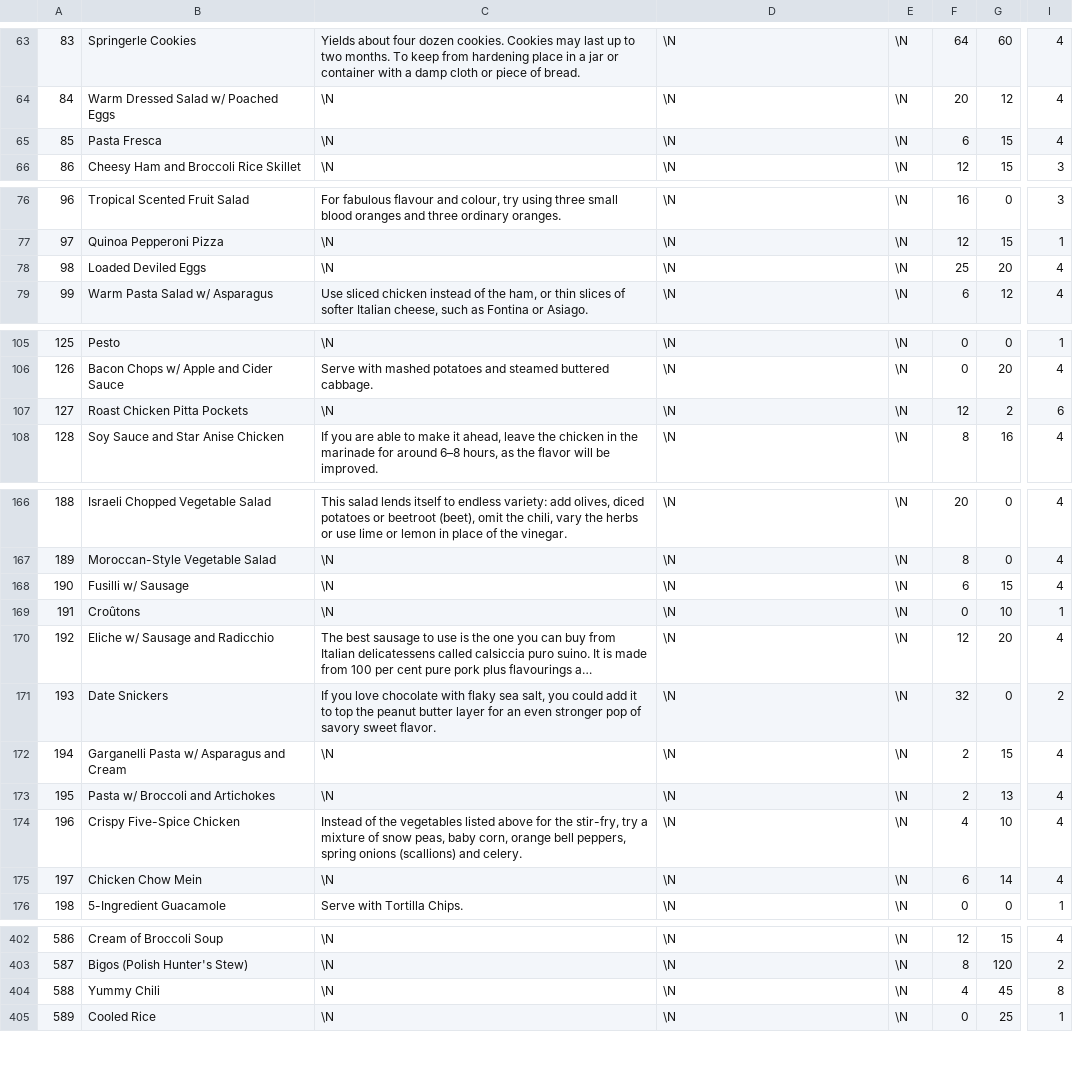
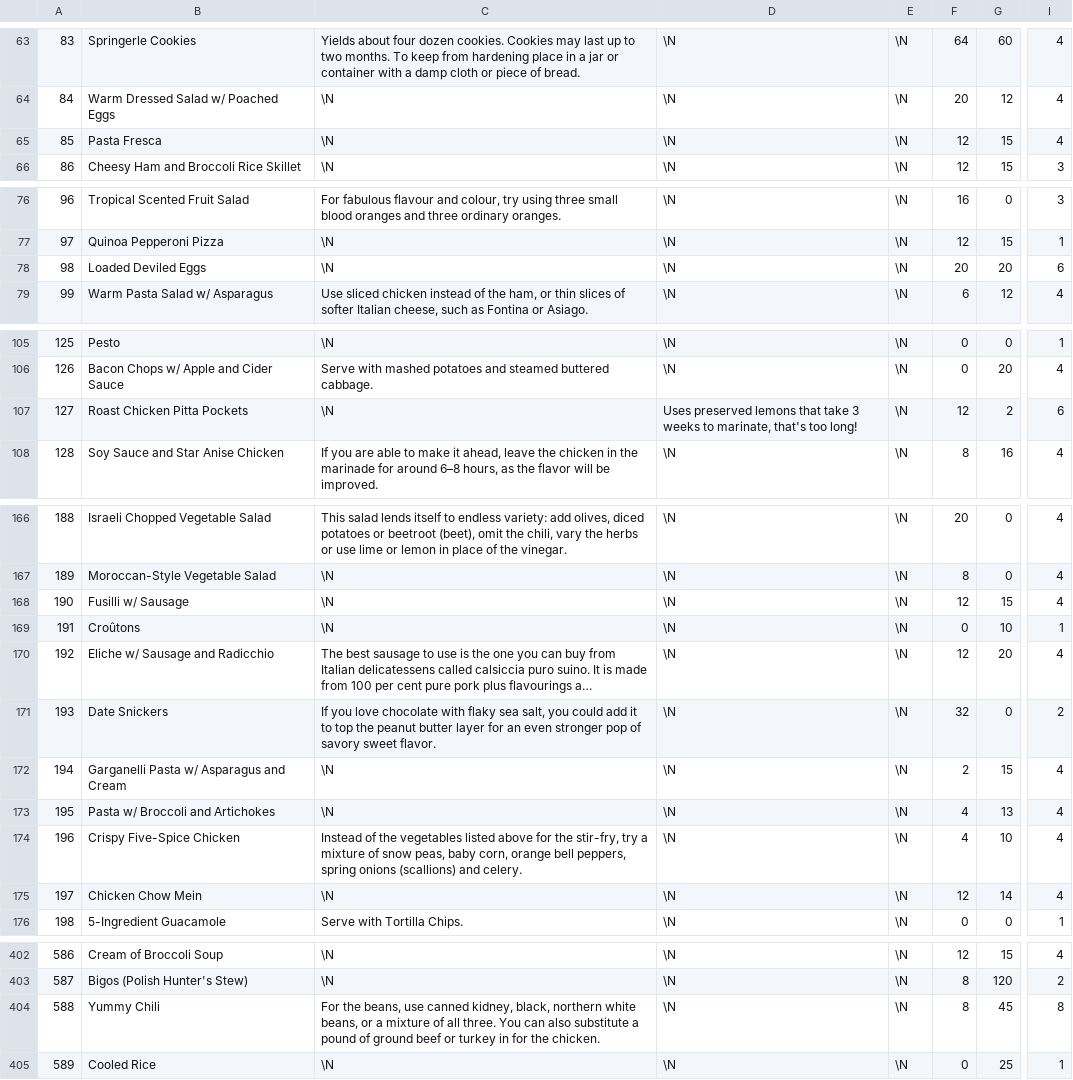
Before and after one commit to gscanlon21/a-feast-a-day, a CSV file: .backups/recipes.csv, drawn as a sheet; only a part is shown, gaps mark what is left out; long unchanged cells end in …; the diff covers the shown part only; the diff names each change by its address in the sheet, - before the commit and + after, or states it on an @@ line.

```diff
--- a/.backups/recipes.csv
+++ b/.backups/recipes.csv
-F65: 6
+F65: 12
-F78: 25
+F78: 20
-I78: 4
+I78: 6
-D107: \N
+D107: Uses preserved lemons that take 3 weeks to marinate, that's too long!
-F168: 6
+F168: 12
-F173: 2
+F173: 4
-F175: 6
+F175: 12
-C404: \N
+C404: For the beans, use canned kidney, black, northern white beans, or a mixture of all three. You can also substitute a pound of ground beef or turkey in for the chicken.
-F404: 4
+F404: 8
```
Also changed, not shown: 2 edited cells elsewhere in this file, .backups/ingredients.csv, 1 other file.
